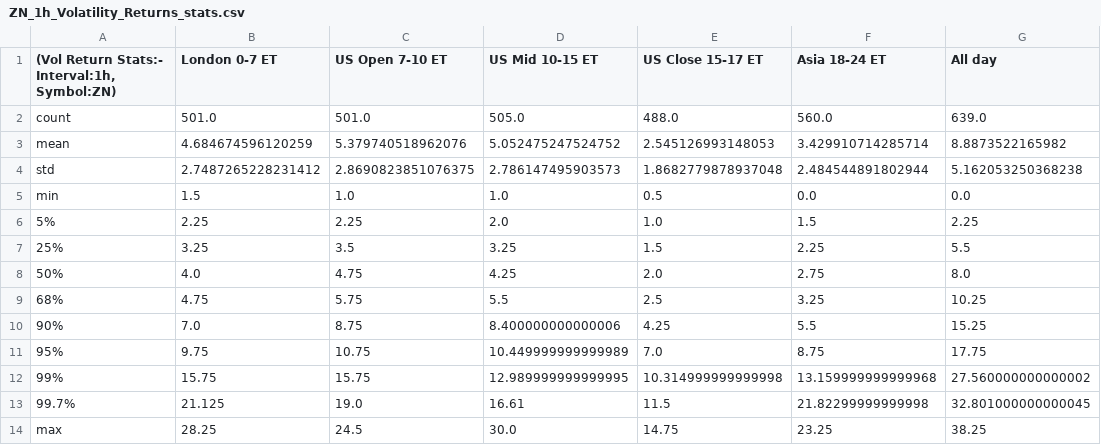
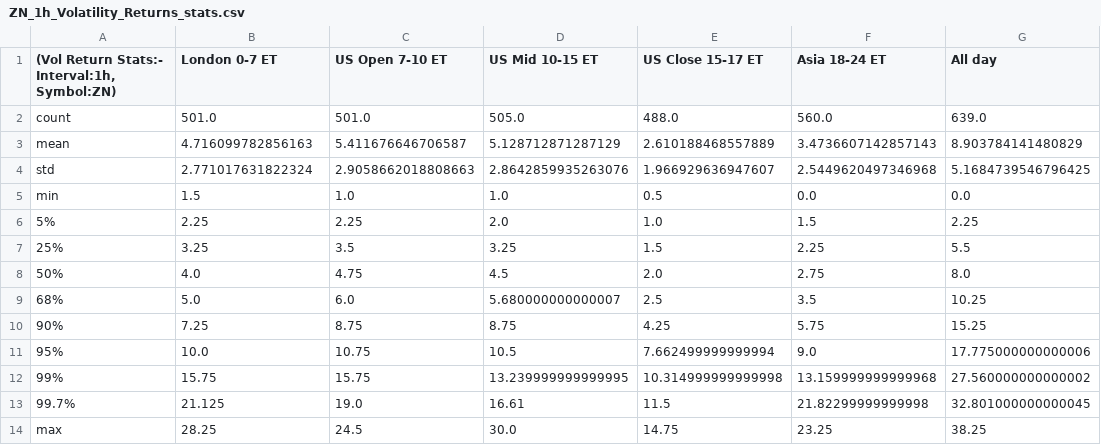
Before and after one commit to MinnieWang1213/DistroDashboard, a CSV file: Intraday_data_files_stats_and_plots_folder/ZN_1h_Volatility_Returns_stats.csv, drawn as a sheet.

Commit message:
Add new stats/plots folders and files created by Python script

```diff
--- a/Intraday_data_files_stats_and_plots_folder/ZN_1h_Volatility_Returns_stats.csv
+++ b/Intraday_data_files_stats_and_plots_folder/ZN_1h_Volatility_Returns_stats.csv
@@ -2,4 +2,4 @@
 count,501.0,501.0,505.0,488.0,560.0,639.0
-mean,4.684674596120259,5.379740518962076,5.052475247524752,2.545126993148053,3.429910714285714,8.8873522165982
-std,2.7487265228231412,2.8690823851076375,2.786147495903573,1.8682779878937048,2.484544891802944,5.162053250368238
+mean,4.716099782856163,5.411676646706587,5.128712871287129,2.610188468557889,3.4736607142857143,8.903784141480829
+std,2.771017631822324,2.9058662018808663,2.8642859935263076,1.966929636947607,2.5449620497346968,5.1684739546796425
 min,1.5,1.0,1.0,0.5,0.0,0.0
@@ -7,7 +7,7 @@ min,1.5,1.0,1.0,0.5,0.0,0.0
 25%,3.25,3.5,3.25,1.5,2.25,5.5
-50%,4.0,4.75,4.25,2.0,2.75,8.0
-68%,4.75,5.75,5.5,2.5,3.25,10.25
-90%,7.0,8.75,8.400000000000006,4.25,5.5,15.25
-95%,9.75,10.75,10.449999999999989,7.0,8.75,17.75
-99%,15.75,15.75,12.989999999999995,10.314999999999998,13.159999999999968,27.560000000000002
+50%,4.0,4.75,4.5,2.0,2.75,8.0
+68%,5.0,6.0,5.680000000000007,2.5,3.5,10.25
+90%,7.25,8.75,8.75,4.25,5.75,15.25
+95%,10.0,10.75,10.5,7.662499999999994,9.0,17.775000000000006
+99%,15.75,15.75,13.239999999999995,10.314999999999998,13.159999999999968,27.560000000000002
 99.7%,21.125,19.0,16.61,11.5,21.82299999999998,32.801000000000045
```
Also changed, not shown: Intraday_data_files_stats_and_plots_folder/Asia_18-24_ET_latest_custom_days_Volatility_Returns_1h_ZN_stats.csv, Intraday_data_files_stats_and_plots_folder/London_0-7_ET_latest_custom_days_Volatility_Returns_1h_ZN_stats.csv, 31 other files.
